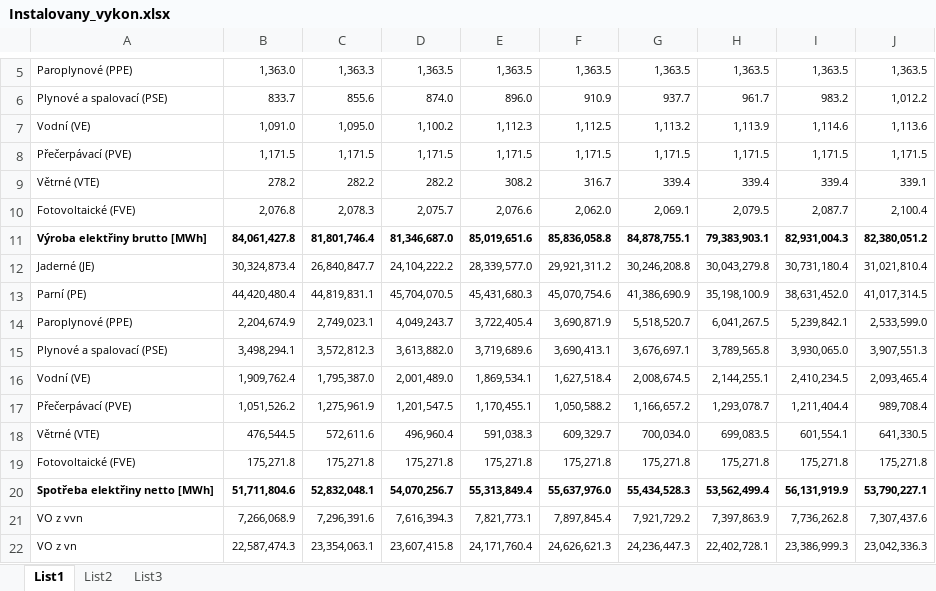
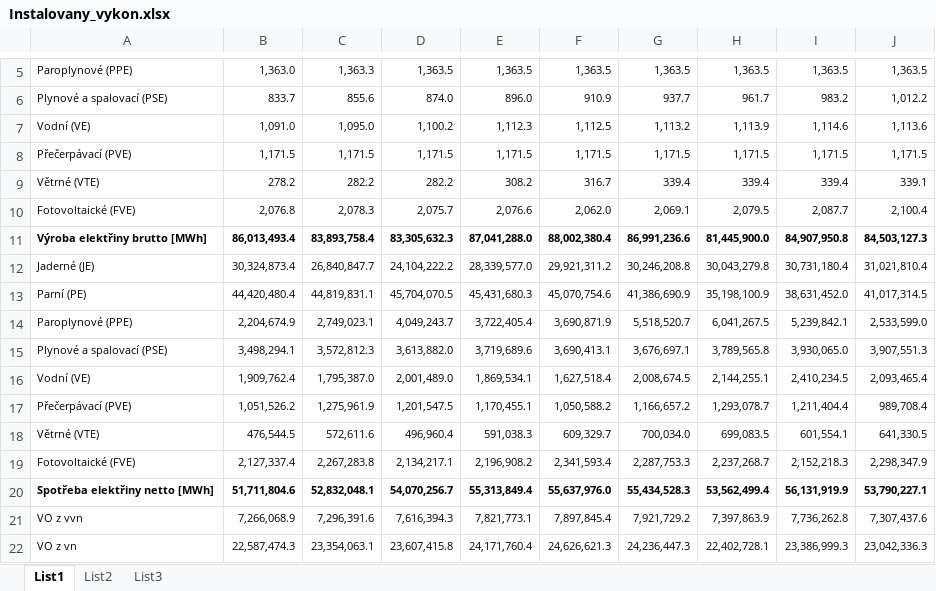
Before and after one commit to Czechitas-DA-Green-is-Good/Hackathon, an Excel workbook: Instalovany_vykon.xlsx, sheet List1, drawn as a sheet; only a part is shown, gaps mark what is left out; values as stored, in another font and other column widths than the file's, no borders; removed rows and columns are numbered as before the commit, all else as after; the diff names each change by its address in the sheet, - before the commit and + after, or states it on an @@ line.

Commit message:
opravena chyba ve zdroj datech "instalovany_vykon"

```diff
--- a/Instalovany_vykon.xlsx (sheet List1)
+++ b/Instalovany_vykon.xlsx (sheet List1)
-row 11: Výroba elektřiny brutto [MWh] | 84,061,427.8 | 81,801,746.4 | 81,346,687.0 | 85,019,651.6 | 85,836,058.8 | 84,878,755.1 | 79,383,903.1 | 82,931,004.3 | 82,380,051.2
+row 11: Výroba elektřiny brutto [MWh] | 86,013,493.4 | 83,893,758.4 | 83,305,632.3 | 87,041,288.0 | 88,002,380.4 | 86,991,236.6 | 81,445,900.0 | 84,907,950.8 | 84,503,127.3
-row 19: Fotovoltaické (FVE) | 175,271.8 | 175,271.8 | 175,271.8 | 175,271.8 | 175,271.8 | 175,271.8 | 175,271.8 | 175,271.8 | 175,271.8
+row 19: Fotovoltaické (FVE) | 2,127,337.4 | 2,267,283.8 | 2,134,217.1 | 2,196,908.2 | 2,341,593.4 | 2,287,753.3 | 2,237,268.7 | 2,152,218.3 | 2,298,347.9
```
Also changed, not shown: 2 other files.
